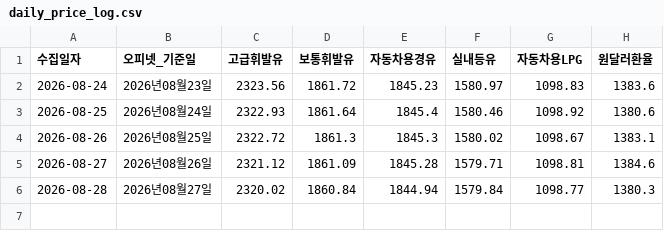
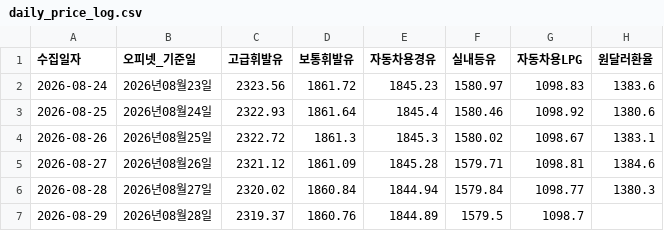
Before and after one commit to jinbala-JWS/JWS-web-DB-Projects, a CSV file: CPI/일별가격추적/daily_price_log.csv, drawn as a sheet.

```diff
--- a/CPI/일별가격추적/daily_price_log.csv
+++ b/CPI/일별가격추적/daily_price_log.csv
@@ -6 +6,2 @@
 2026-08-28,2026년08월27일,2320.02,1860.84,1844.94,1579.84,1098.77,1380.3
+2026-08-29,2026년08월28일,2319.37,1860.76,1844.89,1579.5,1098.7,
```
Also changed, not shown: 1 other file.
